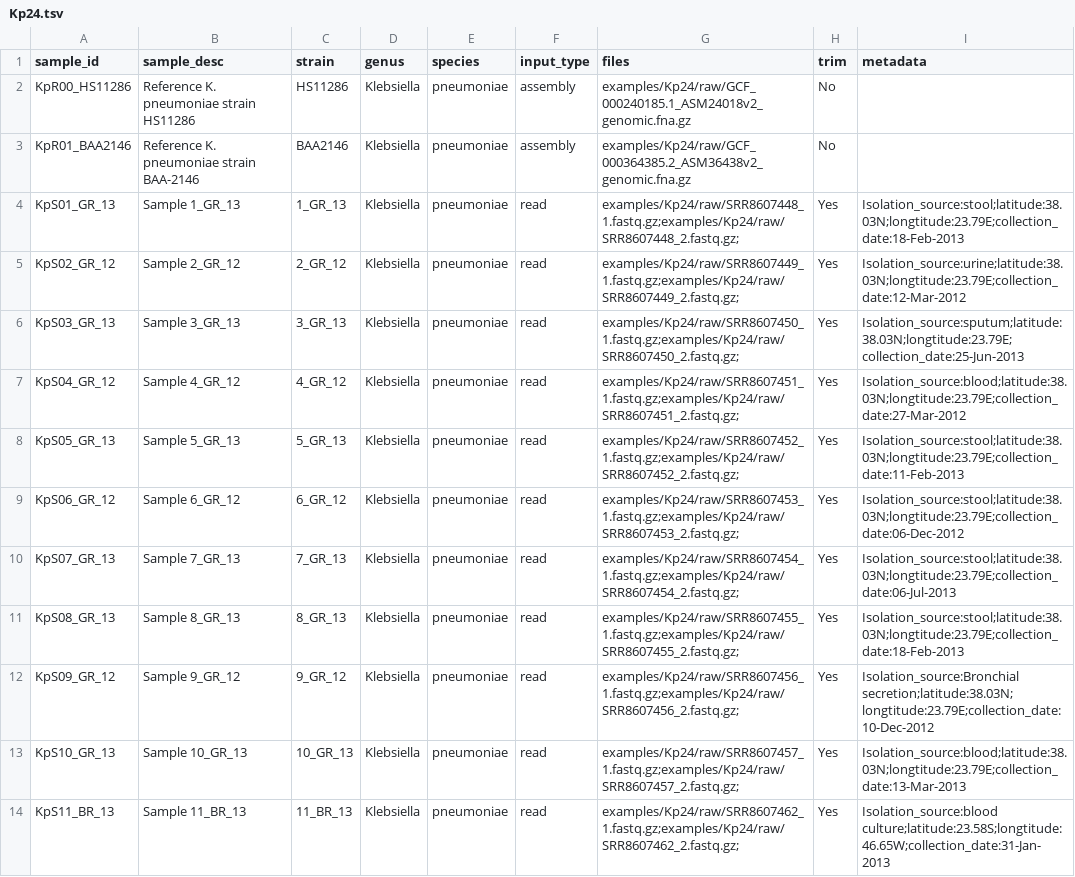
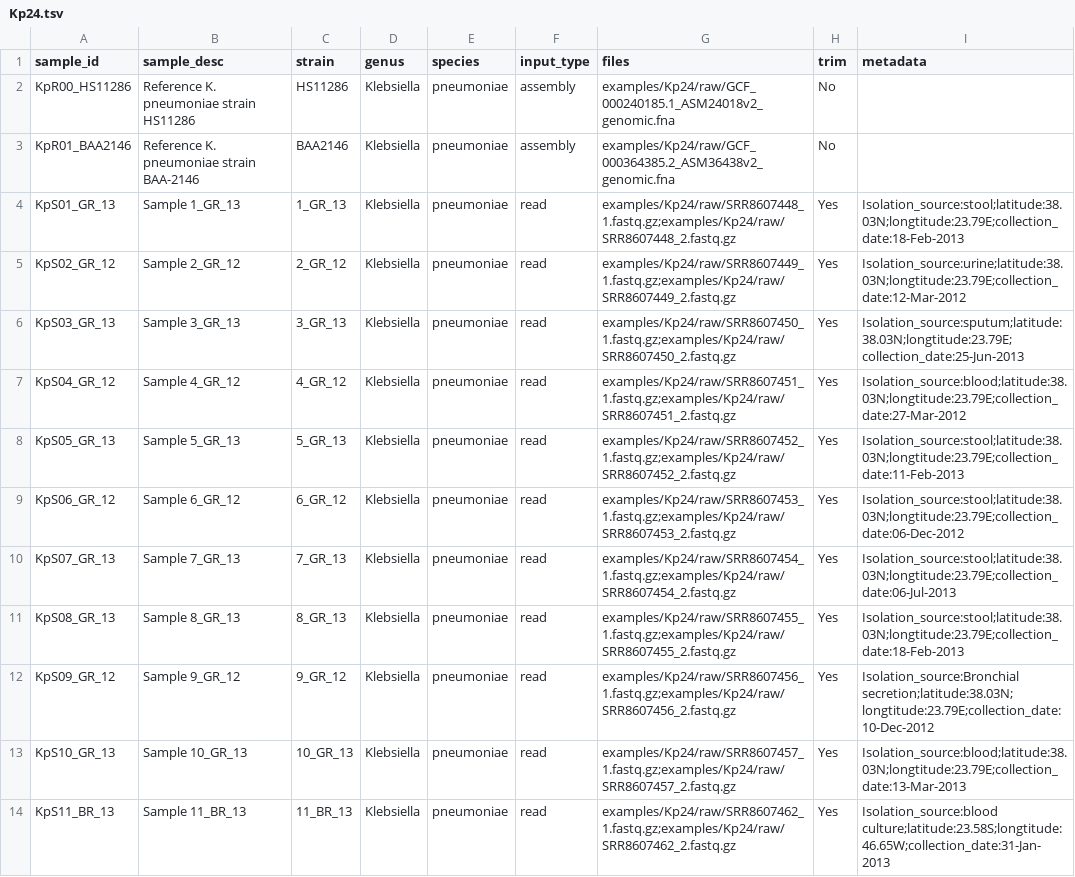
Before and after one commit to amromics/panta, a TSV file: examples/Kp24/Kp24.tsv, drawn as a sheet; only a part is shown; the diff covers the shown part only.

Commit message:
make dataset Kp24

```diff
--- a/examples/Kp24/Kp24.tsv
+++ b/examples/Kp24/Kp24.tsv
@@ -1,14 +1,14 @@
 sample_id	sample_desc	strain	genus	species	input_type	files	trim	metadata
-KpR00_HS11286	Reference K. pneumoniae strain HS11286	HS11286	Klebsiella	pneumoniae	assembly	examples/Kp24/raw/GCF_000240185.1_ASM24018v2_genomic.fna.gz	No	
-KpR01_BAA2146	Reference K. pneumoniae strain BAA-2146	BAA2146	Klebsiella	pneumoniae	assembly	examples/Kp24/raw/GCF_000364385.2_ASM36438v2_genomic.fna.gz	No	
-KpS01_GR_13	Sample 1_GR_13	1_GR_13	Klebsiella	pneumoniae	read	examples/Kp24/raw/SRR8607448_1.fastq.gz;examples/Kp24/raw/SRR8607448_2.fastq.gz;	Yes	Isolation_source:stool;latitude:38.03N;longtitude:23.79E;collection_date:18-Feb-2013
-KpS02_GR_12	Sample 2_GR_12	2_GR_12	Klebsiella	pneumoniae	read	examples/Kp24/raw/SRR8607449_1.fastq.gz;examples/Kp24/raw/SRR8607449_2.fastq.gz;	Yes	Isolation_source:urine;latitude:38.03N;longtitude:23.79E;collection_date:12-Mar-2012
-KpS03_GR_13	Sample 3_GR_13	3_GR_13	Klebsiella	pneumoniae	read	examples/Kp24/raw/SRR8607450_1.fastq.gz;examples/Kp24/raw/SRR8607450_2.fastq.gz;	Yes	Isolation_source:sputum;latitude:38.03N;longtitude:23.79E;collection_date:25-Jun-2013
-KpS04_GR_12	Sample 4_GR_12	4_GR_12	Klebsiella	pneumoniae	read	examples/Kp24/raw/SRR8607451_1.fastq.gz;examples/Kp24/raw/SRR8607451_2.fastq.gz;	Yes	Isolation_source:blood;latitude:38.03N;longtitude:23.79E;collection_date:27-Mar-2012
-KpS05_GR_13	Sample 5_GR_13	5_GR_13	Klebsiella	pneumoniae	read	examples/Kp24/raw/SRR8607452_1.fastq.gz;examples/Kp24/raw/SRR8607452_2.fastq.gz;	Yes	Isolation_source:stool;latitude:38.03N;longtitude:23.79E;collection_date:11-Feb-2013
-KpS06_GR_12	Sample 6_GR_12	6_GR_12	Klebsiella	pneumoniae	read	examples/Kp24/raw/SRR8607453_1.fastq.gz;examples/Kp24/raw/SRR8607453_2.fastq.gz;	Yes	Isolation_source:stool;latitude:38.03N;longtitude:23.79E;collection_date:06-Dec-2012
-KpS07_GR_13	Sample 7_GR_13	7_GR_13	Klebsiella	pneumoniae	read	examples/Kp24/raw/SRR8607454_1.fastq.gz;examples/Kp24/raw/SRR8607454_2.fastq.gz;	Yes	Isolation_source:stool;latitude:38.03N;longtitude:23.79E;collection_date:06-Jul-2013
-KpS08_GR_13	Sample 8_GR_13	8_GR_13	Klebsiella	pneumoniae	read	examples/Kp24/raw/SRR8607455_1.fastq.gz;examples/Kp24/raw/SRR8607455_2.fastq.gz;	Yes	Isolation_source:stool;latitude:38.03N;longtitude:23.79E;collection_date:18-Feb-2013
-KpS09_GR_12	Sample 9_GR_12	9_GR_12	Klebsiella	pneumoniae	read	examples/Kp24/raw/SRR8607456_1.fastq.gz;examples/Kp24/raw/SRR8607456_2.fastq.gz;	Yes	Isolation_source:Bronchial secretion;latitude:38.03N;longtitude:23.79E;collection_date:10-Dec-2012
-KpS10_GR_13	Sample 10_GR_13	10_GR_13	Klebsiella	pneumoniae	read	examples/Kp24/raw/SRR8607457_1.fastq.gz;examples/Kp24/raw/SRR8607457_2.fastq.gz;	Yes	Isolation_source:blood;latitude:38.03N;longtitude:23.79E;collection_date:13-Mar-2013
-KpS11_BR_13	Sample 11_BR_13	11_BR_13	Klebsiella	pneumoniae	read	examples/Kp24/raw/SRR8607462_1.fastq.gz;examples/Kp24/raw/SRR8607462_2.fastq.gz;	Yes	Isolation_source:blood culture;latitude:23.58S;longtitude:46.65W;collection_date:31-Jan-2013
+KpR00_HS11286	Reference K. pneumoniae strain HS11286	HS11286	Klebsiella	pneumoniae	assembly	examples/Kp24/raw/GCF_000240185.1_ASM24018v2_genomic.fna	No	
+KpR01_BAA2146	Reference K. pneumoniae strain BAA-2146	BAA2146	Klebsiella	pneumoniae	assembly	examples/Kp24/raw/GCF_000364385.2_ASM36438v2_genomic.fna	No	
+KpS01_GR_13	Sample 1_GR_13	1_GR_13	Klebsiella	pneumoniae	read	examples/Kp24/raw/SRR8607448_1.fastq.gz;examples/Kp24/raw/SRR8607448_2.fastq.gz	Yes	Isolation_source:stool;latitude:38.03N;longtitude:23.79E;collection_date:18-Feb-2013
+KpS02_GR_12	Sample 2_GR_12	2_GR_12	Klebsiella	pneumoniae	read	examples/Kp24/raw/SRR8607449_1.fastq.gz;examples/Kp24/raw/SRR8607449_2.fastq.gz	Yes	Isolation_source:urine;latitude:38.03N;longtitude:23.79E;collection_date:12-Mar-2012
+KpS03_GR_13	Sample 3_GR_13	3_GR_13	Klebsiella	pneumoniae	read	examples/Kp24/raw/SRR8607450_1.fastq.gz;examples/Kp24/raw/SRR8607450_2.fastq.gz	Yes	Isolation_source:sputum;latitude:38.03N;longtitude:23.79E;collection_date:25-Jun-2013
+KpS04_GR_12	Sample 4_GR_12	4_GR_12	Klebsiella	pneumoniae	read	examples/Kp24/raw/SRR8607451_1.fastq.gz;examples/Kp24/raw/SRR8607451_2.fastq.gz	Yes	Isolation_source:blood;latitude:38.03N;longtitude:23.79E;collection_date:27-Mar-2012
+KpS05_GR_13	Sample 5_GR_13	5_GR_13	Klebsiella	pneumoniae	read	examples/Kp24/raw/SRR8607452_1.fastq.gz;examples/Kp24/raw/SRR8607452_2.fastq.gz	Yes	Isolation_source:stool;latitude:38.03N;longtitude:23.79E;collection_date:11-Feb-2013
+KpS06_GR_12	Sample 6_GR_12	6_GR_12	Klebsiella	pneumoniae	read	examples/Kp24/raw/SRR8607453_1.fastq.gz;examples/Kp24/raw/SRR8607453_2.fastq.gz	Yes	Isolation_source:stool;latitude:38.03N;longtitude:23.79E;collection_date:06-Dec-2012
+KpS07_GR_13	Sample 7_GR_13	7_GR_13	Klebsiella	pneumoniae	read	examples/Kp24/raw/SRR8607454_1.fastq.gz;examples/Kp24/raw/SRR8607454_2.fastq.gz	Yes	Isolation_source:stool;latitude:38.03N;longtitude:23.79E;collection_date:06-Jul-2013
+KpS08_GR_13	Sample 8_GR_13	8_GR_13	Klebsiella	pneumoniae	read	examples/Kp24/raw/SRR8607455_1.fastq.gz;examples/Kp24/raw/SRR8607455_2.fastq.gz	Yes	Isolation_source:stool;latitude:38.03N;longtitude:23.79E;collection_date:18-Feb-2013
+KpS09_GR_12	Sample 9_GR_12	9_GR_12	Klebsiella	pneumoniae	read	examples/Kp24/raw/SRR8607456_1.fastq.gz;examples/Kp24/raw/SRR8607456_2.fastq.gz	Yes	Isolation_source:Bronchial secretion;latitude:38.03N;longtitude:23.79E;collection_date:10-Dec-2012
+KpS10_GR_13	Sample 10_GR_13	10_GR_13	Klebsiella	pneumoniae	read	examples/Kp24/raw/SRR8607457_1.fastq.gz;examples/Kp24/raw/SRR8607457_2.fastq.gz	Yes	Isolation_source:blood;latitude:38.03N;longtitude:23.79E;collection_date:13-Mar-2013
+KpS11_BR_13	Sample 11_BR_13	11_BR_13	Klebsiella	pneumoniae	read	examples/Kp24/raw/SRR8607462_1.fastq.gz;examples/Kp24/raw/SRR8607462_2.fastq.gz	Yes	Isolation_source:blood culture;latitude:23.58S;longtitude:46.65W;collection_date:31-Jan-2013
```
Also changed, not shown: 13 edited cells elsewhere in this file.
